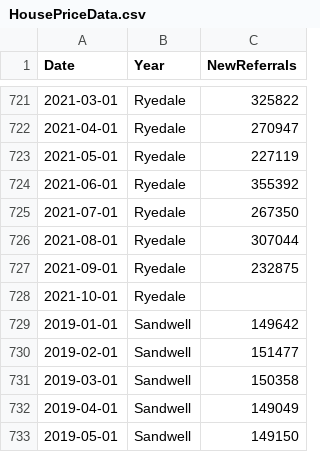
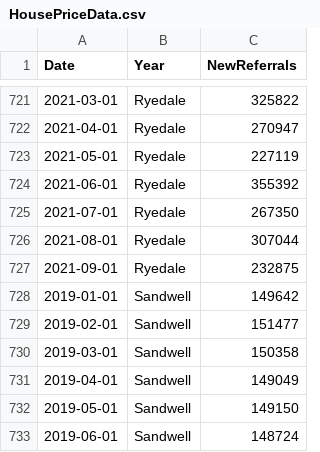
Before and after one commit to rosieneville/rosieneville.github.io, a CSV file: HousePriceData.csv, drawn as a sheet; only a part is shown, gaps mark what is left out; the shorter side is filled out with more unchanged rows; the diff names each change by its address in the sheet, - before the commit and + after, or states it on an @@ line.

Commit message:
Update HousePriceData.csv

```diff
--- a/HousePriceData.csv
+++ b/HousePriceData.csv
-row 728: 2021-10-01 | Ryedale
```
